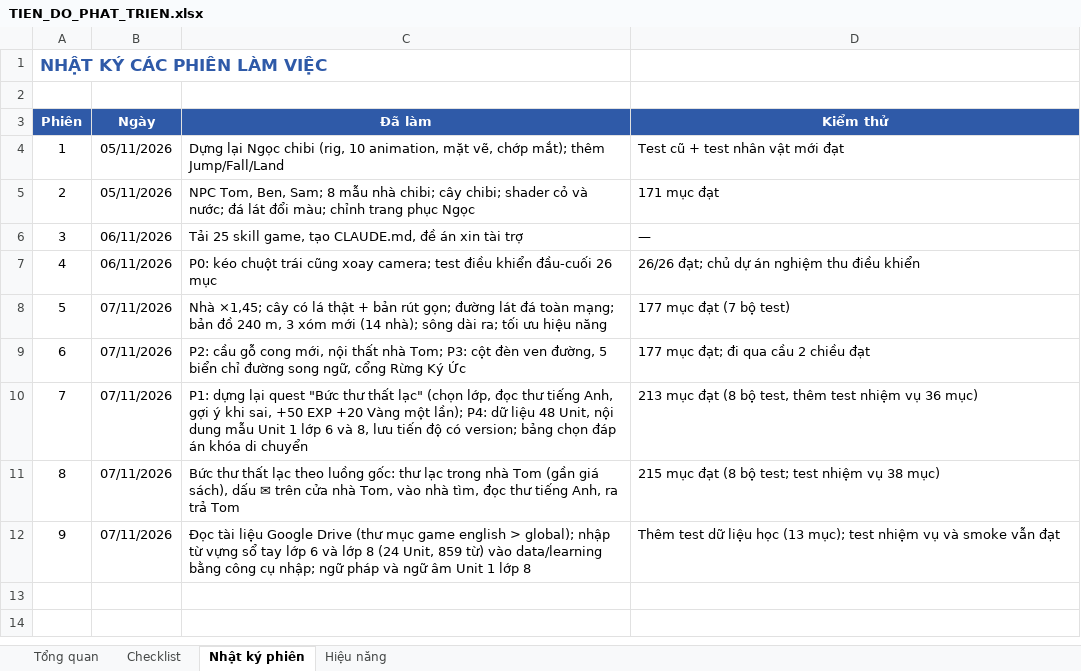
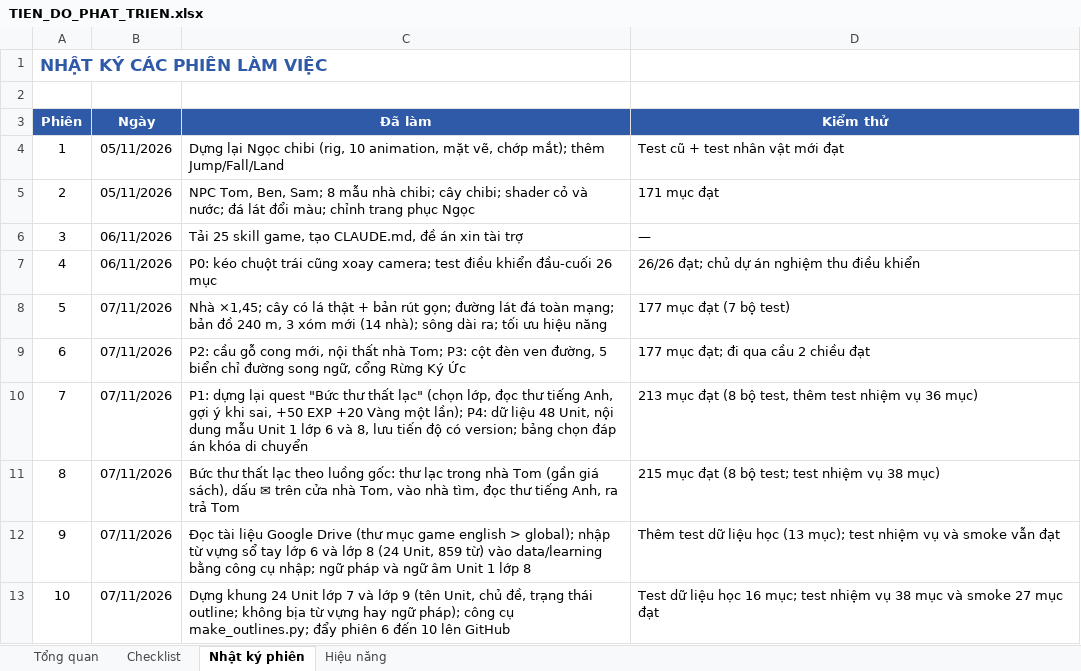
Before and after one commit to lucky89x/english-game-v3, an Excel workbook: docs/TIEN_DO_PHAT_TRIEN.xlsx, sheet Nhật ký phiên, drawn as a sheet; values as stored, in another font and other column widths than the file's, no borders; the diff names each change by its address in the sheet, - before the commit and + after, or states it on an @@ line.

```diff
--- a/docs/TIEN_DO_PHAT_TRIEN.xlsx (sheet Nhật ký phiên)
+++ b/docs/TIEN_DO_PHAT_TRIEN.xlsx (sheet Nhật ký phiên)
+row 13: 10 | 07/11/2026 | Dựng khung 24 Unit lớp 7 và lớp 9 (tên Unit, chủ đề, trạng thái outline; không bịa từ vựng hay ngữ pháp); công cụ make_outlines.py; đẩy phiên 6 đến 10 lên GitHub | Test dữ liệu học 16 mục; test nhiệm vụ 38 mục và smoke 27 mục đạt
```
Also changed, not shown: sheet Checklist, sheet Tổng quan, 53 other files.
